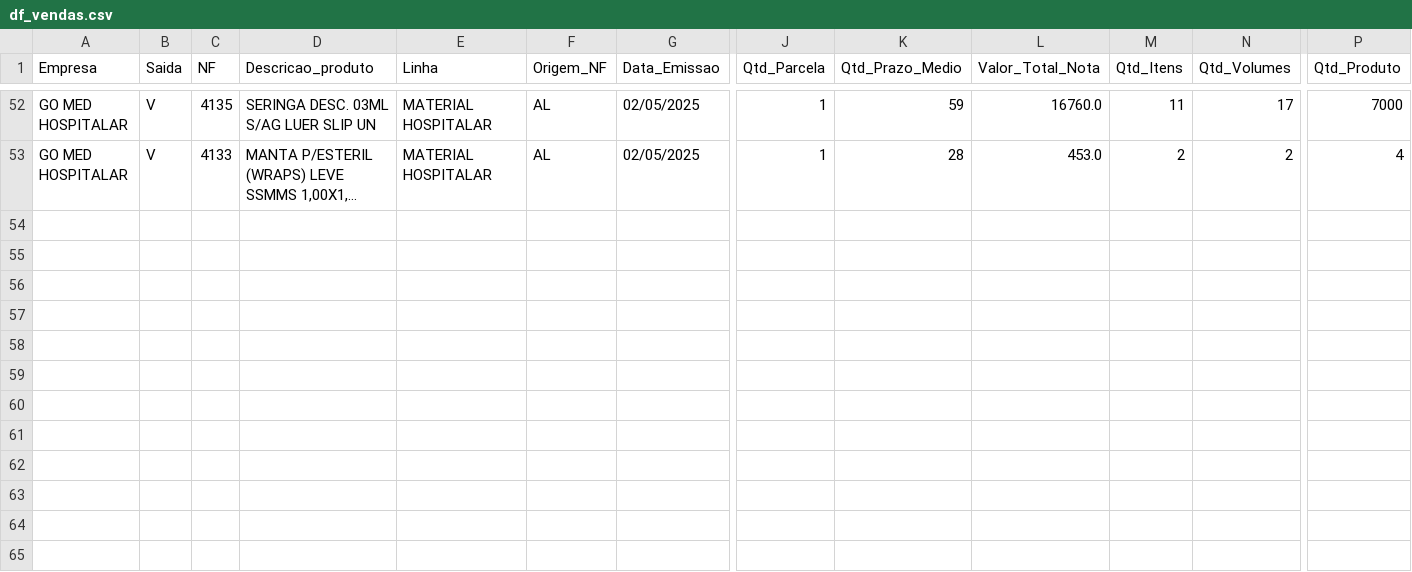
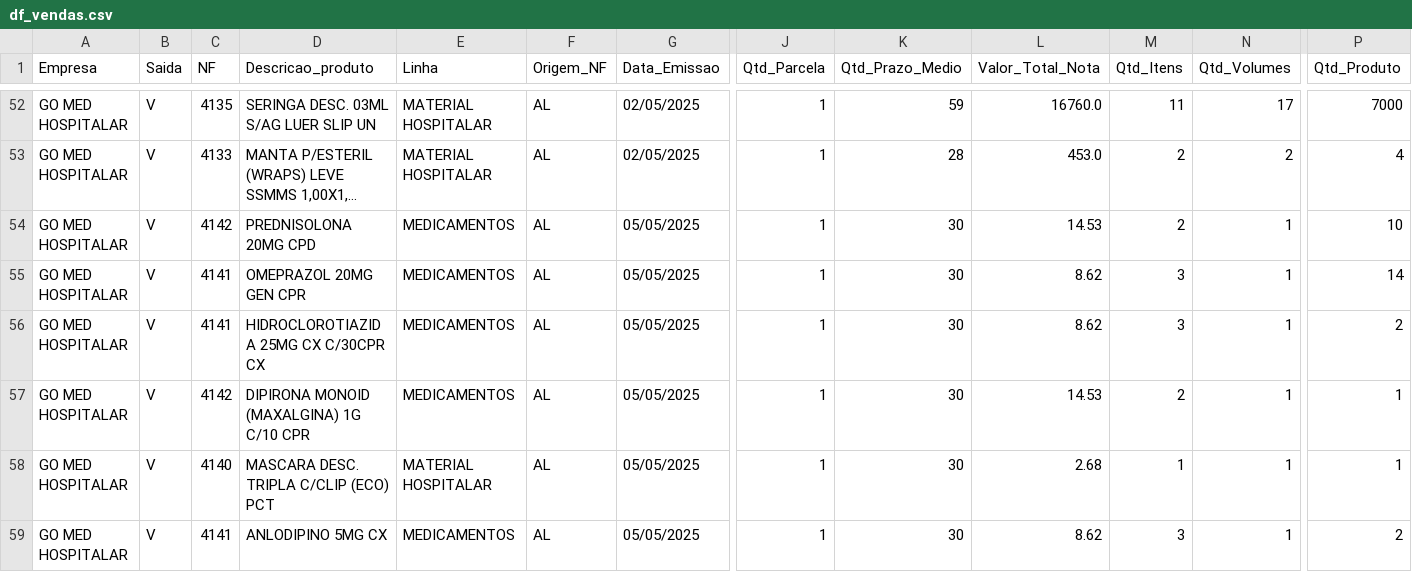
Before and after one commit to RoqueChristian/go-med-mob, a CSV file: df_vendas.csv, drawn as a sheet; only a part is shown, gaps mark what is left out; long unchanged cells end in …; rows hold the shown columns only; the diff names each change by its address in the sheet, - before the commit and + after, or states it on an @@ line.

Commit message:
Add files via upload

```diff
--- a/df_vendas.csv
+++ b/df_vendas.csv
+row 54: GO MED HOSPITALAR | V | 4142 | PREDNISOLONA 20MG CPD | MEDICAMENTOS | AL | 05/05/2025 | 1 | 30 | 14.53 | 2 | 1 | 10
+row 55: GO MED HOSPITALAR | V | 4141 | OMEPRAZOL 20MG GEN CPR | MEDICAMENTOS | AL | 05/05/2025 | 1 | 30 | 8.62 | 3 | 1 | 14
+row 56: GO MED HOSPITALAR | V | 4141 | HIDROCLOROTIAZIDA 25MG CX C/30CPR CX | MEDICAMENTOS | AL | 05/05/2025 | 1 | 30 | 8.62 | 3 | 1 | 2
+row 57: GO MED HOSPITALAR | V | 4142 | DIPIRONA MONOID (MAXALGINA) 1G C/10 CPR | MEDICAMENTOS | AL | 05/05/2025 | 1 | 30 | 14.53 | 2 | 1 | 1
+row 58: GO MED HOSPITALAR | V | 4140 | MASCARA DESC. TRIPLA C/CLIP (ECO) PCT | MATERIAL HOSPITALAR | AL | 05/05/2025 | 1 | 30 | 2.68 | 1 | 1 | 1
+row 59: GO MED HOSPITALAR | V | 4141 | ANLODIPINO 5MG CX | MEDICAMENTOS | AL | 05/05/2025 | 1 | 30 | 8.62 | 3 | 1 | 2
```
